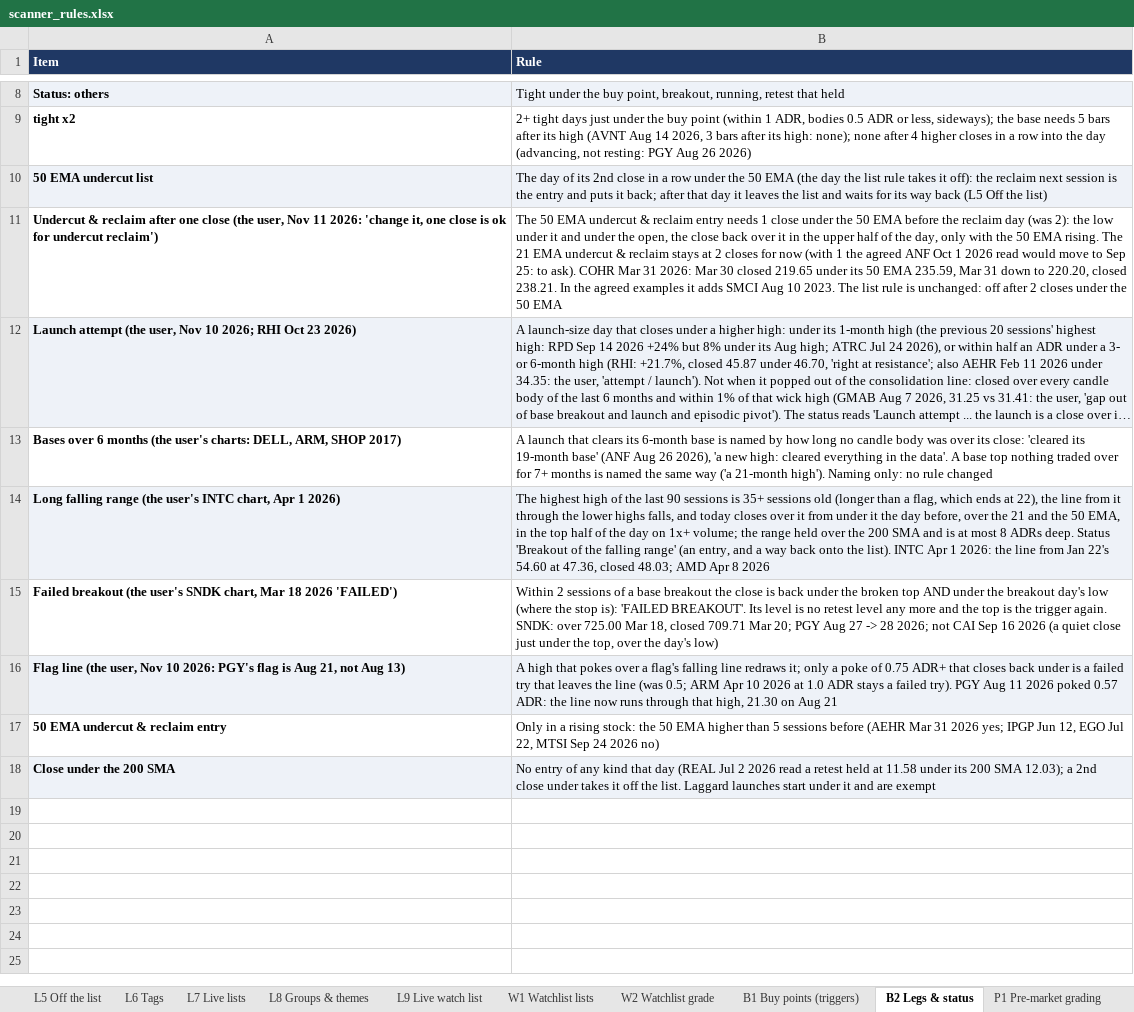
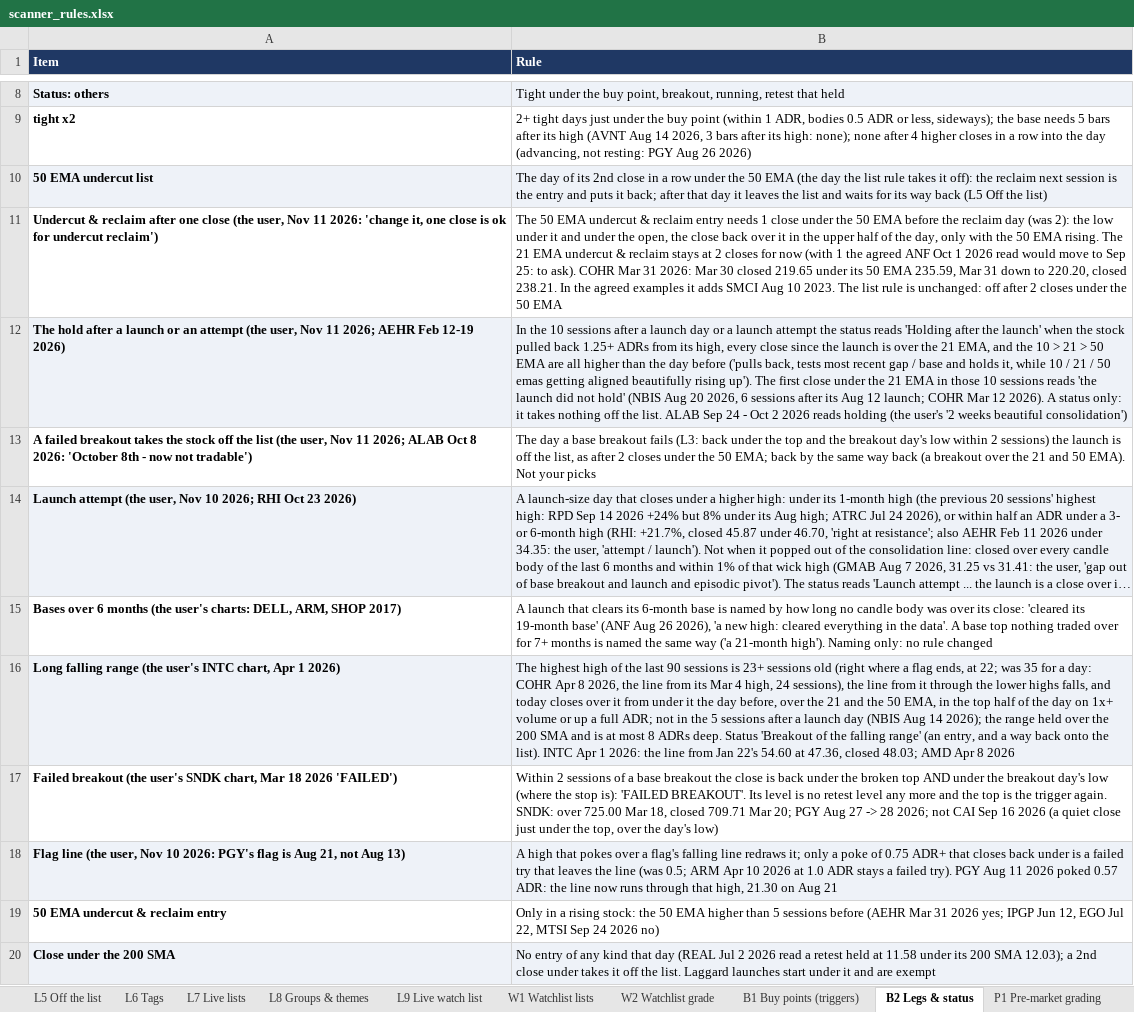
Before and after one commit to goattrader40-lgtm/radar-close-snapshots, an Excel workbook: rules/scanner_rules.xlsx, sheet B2 Legs & status, drawn as a sheet; only a part is shown, gaps mark what is left out; long unchanged cells end in …; values as stored, in another font and other column widths than the file's, no borders; addresses are those after the commit; the diff names each change by its address in the sheet, - before the commit and + after, or states it on an @@ line.

```diff
--- a/rules/scanner_rules.xlsx (sheet B2 Legs & status)
+++ b/rules/scanner_rules.xlsx (sheet B2 Legs & status)
+row 12: The hold after a launch or an attempt (the user, Nov 11 2026; AEHR Feb 12-19 2026) | In the 10 sessions after a launch day or a launch attempt the status reads 'Holding after the launch' when the stock pulled back 1.25+ ADRs from its high, every close since the launch is over the 21 EMA, and the 10 > 21 > 50 EMA are all higher than the day before ('pulls back, tests most recent gap / base and holds it, while 10 / 21 / 50 emas getting aligned beautifully rising up'). The first close under the 21 EMA in those 10 sessions reads 'the launch did not hold' (NBIS Aug 20 2026, 6 sessions after its Aug 12 launch; COHR Mar 12 2026). A status only: it takes nothing off the list. ALAB Sep 24 - Oct 2 2026 reads holding (the user's '2 weeks beautiful consolidation')
+row 13: A failed breakout takes the stock off the list (the user, Nov 11 2026; ALAB Oct 8 2026: 'October 8th - now not tradable') | The day a base breakout fails (L3: back under the top and the breakout day's low within 2 sessions) the launch is off the list, as after 2 closes under the 50 EMA; back by the same way back (a breakout over the 21 and 50 EMA). Not your picks
-B16 (Rule): …sessions is 35+ sessions old (longer than a flag, which ends at 22), the line from it through the lower highs falls, and today closes over it from under it the day before, over the 21 and the 50 EMA, in the top half of the day on 1x+ volume; the range…
+B16 (Rule): …sessions is 23+ sessions old (right where a flag ends, at 22; was 35 for a day: COHR Apr 8 2026, the line from its Mar 4 high, 24 sessions), the line from it through the lower highs falls, and today closes over it from under it the day before, over the 21 and the 50 EMA, in the top half of the day on 1x+ volume or up a full ADR; not in the 5 sessions after a launch day (NBIS Aug 14 2026); the range…
```
Also changed, not shown: 6 other files.
